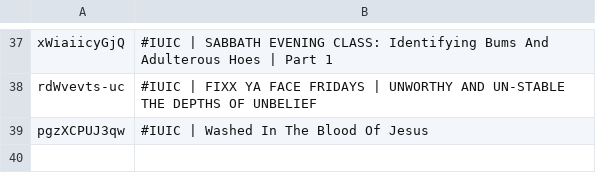
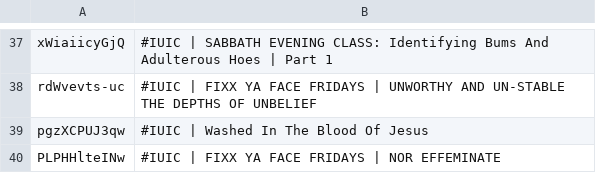
Before and after one commit to DevSecObie/cyberjudah, a TSV file: blog/age-restricted.tsv, drawn as a sheet; only a part is shown, gaps mark what is left out; the diff names each change by its address in the sheet, - before the commit and + after, or states it on an @@ line.

```diff
--- a/blog/age-restricted.tsv
+++ b/blog/age-restricted.tsv
+row 40: PLPHHlteINw | #IUIC | FIXX YA FACE FRIDAYS | NOR EFFEMINATE
```
Also changed, not shown: blog/channel-meta.tsv, blog/no-captions.tsv, 23 other files.
